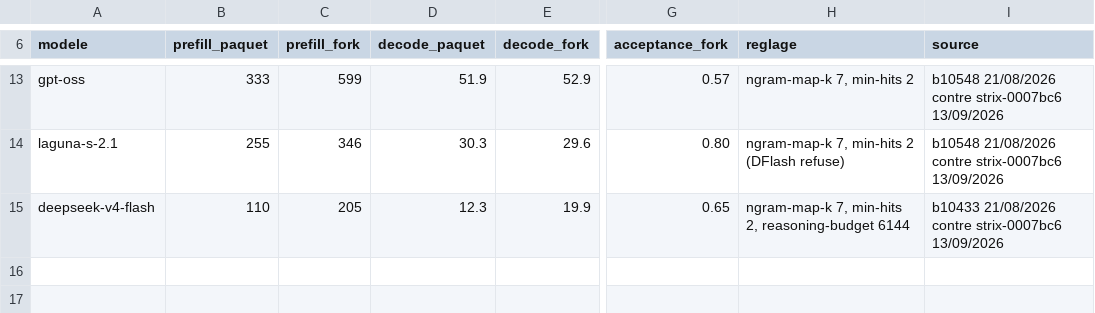
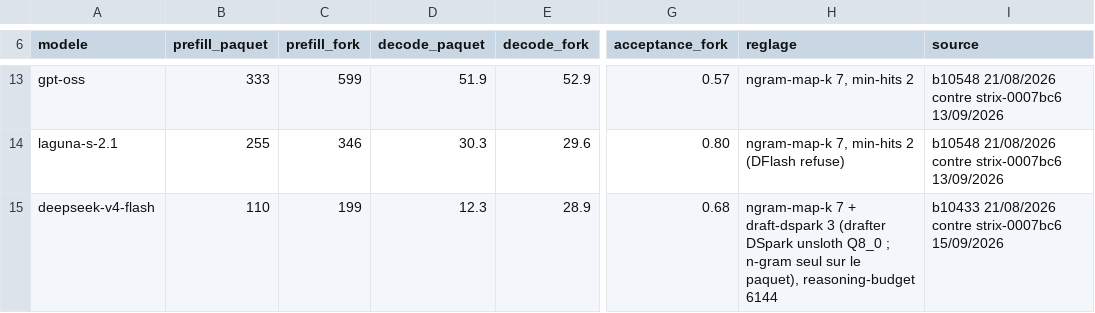
Before and after one commit to c4software/llmsetup, a TSV file: docs/perfs.tsv, drawn as a sheet; only a part is shown, gaps mark what is left out; the diff names each change by its address in the sheet, - before the commit and + after, or states it on an @@ line.

Commit message:
deepseek-v4-flash : réglage DSpark mesuré et retenu (fork strix-0007bc6, 15/09/2026) ; --spec-ab refactor n-gram seul 31,2 / DSpark seul 35,6 / n-gram + DSpark n-max 3 38,7 / n-max 2 35,0 / n-max 5 22,7 t/s ; --bench servi 199 / 28,9 / acc. 0,68 contre 205 / 19,9 en n-gram seul (+45 % décode, +135 % contre le paquet) ; README, HISTORIQUE, perfs.tsv et graphes à jour

```diff
--- a/docs/perfs.tsv
+++ b/docs/perfs.tsv
-C15 (prefill_fork): 205
+C15 (prefill_fork): 199
-E15 (decode_fork): 19.9
+E15 (decode_fork): 28.9
-G15 (acceptance_fork): 0.65
+G15 (acceptance_fork): 0.68
-H15 (reglage): ngram-map-k 7, min-hits 2, reasoning-budget 6144
+H15 (reglage): ngram-map-k 7 + draft-dspark 3 (drafter DSpark unsloth Q8_0 ; n-gram seul sur le paquet), reasoning-budget 6144
-I15 (source): …contre strix-0007bc6 13/09/2026
+I15 (source): …contre strix-0007bc6 15/09/2026
```
Also changed, not shown: 6 other files.
